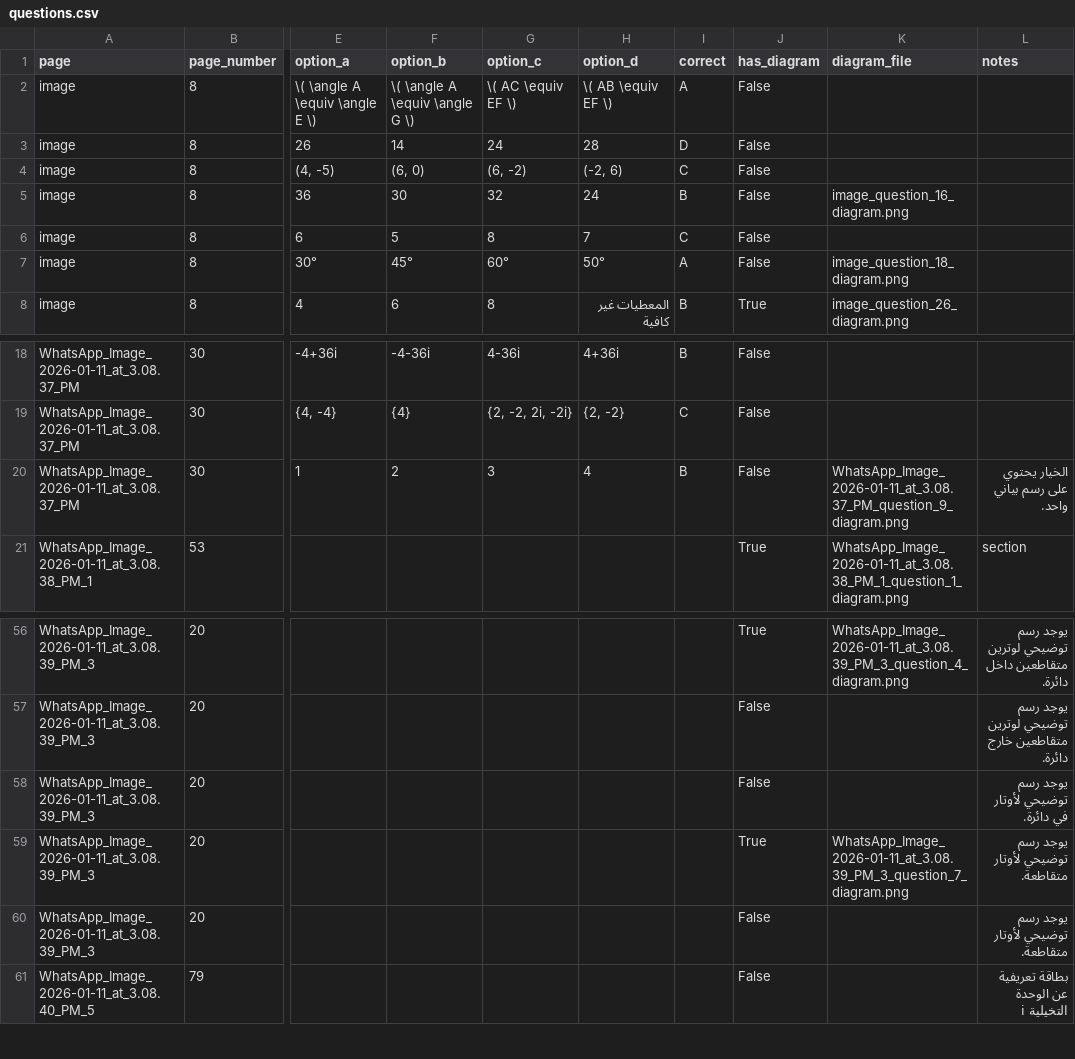
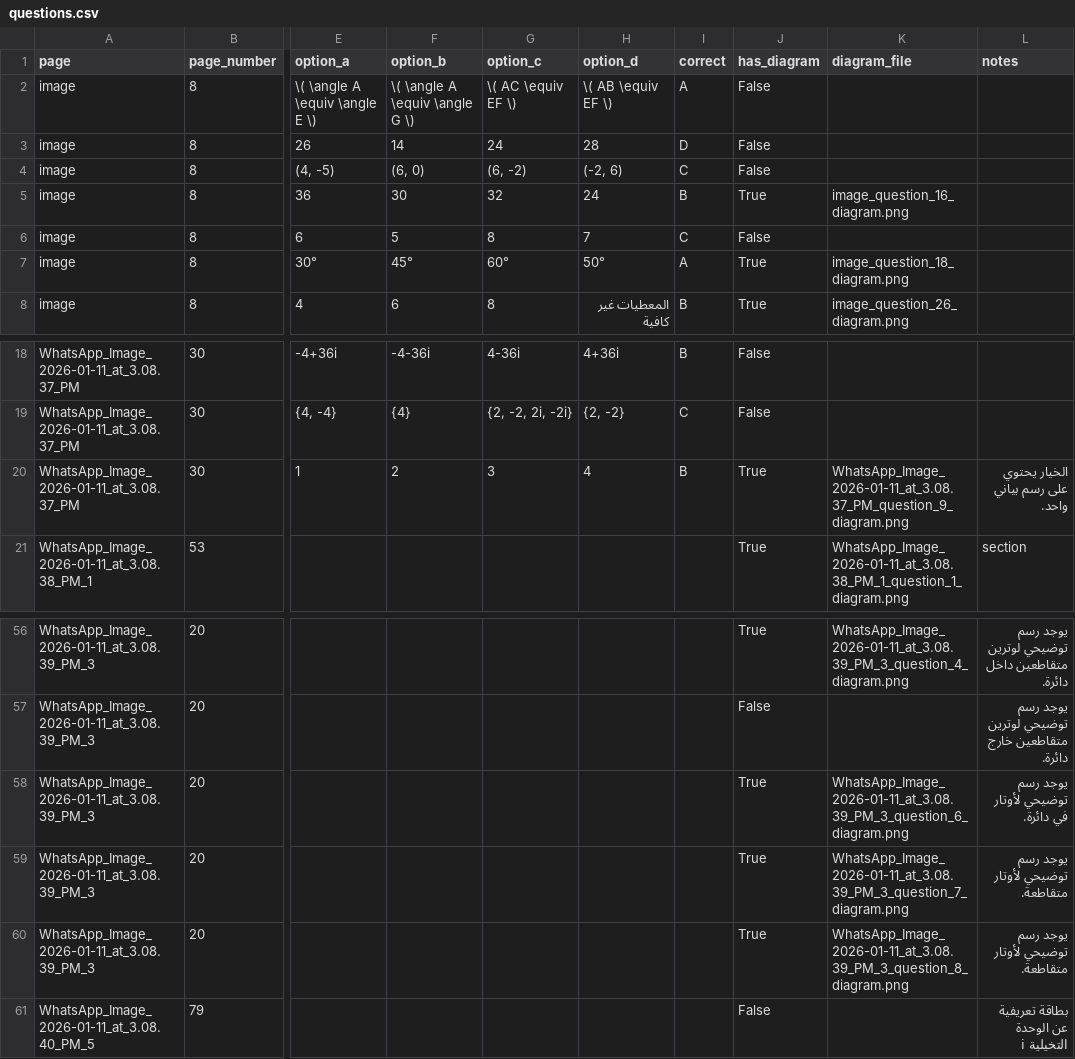
Before and after one commit to ASabryMazroua/arabic-math-exam-extractor, a CSV file: deliverables/questions.csv, drawn as a sheet; only a part is shown, gaps mark what is left out; the diff names each change by its address in the sheet, - before the commit and + after, or states it on an @@ line.

Commit message:
Agentic per-question QC: classify needs, locate, validate, recover diagrams (20 clean crops, 0 unresolved)

```diff
--- a/deliverables/questions.csv
+++ b/deliverables/questions.csv
-J5 (has_diagram): False
+J5 (has_diagram): True
-J7 (has_diagram): False
+J7 (has_diagram): True
-J20 (has_diagram): False
+J20 (has_diagram): True
-J58 (has_diagram): False
+J58 (has_diagram): True
-K58 (diagram_file): (empty)
+K58 (diagram_file): WhatsApp_Image_2026-01-11_at_3.08.39_PM_3_question_6_diagram.png
-J60 (has_diagram): False
+J60 (has_diagram): True
-K60 (diagram_file): (empty)
+K60 (diagram_file): WhatsApp_Image_2026-01-11_at_3.08.39_PM_3_question_8_diagram.png
```
Also changed, not shown: 33 other files.
